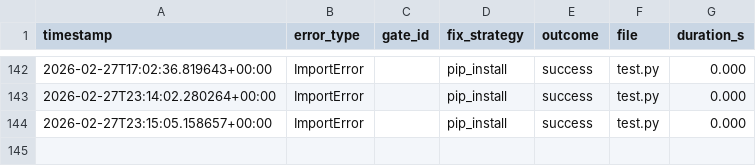
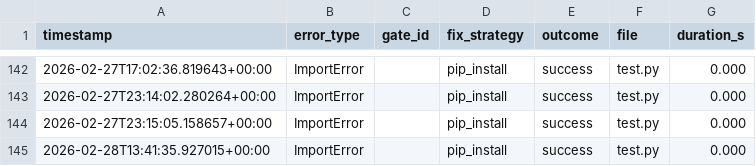
Before and after one commit to OZmasterAI/Torus-Framework, a CSV file: hooks/.experience_archive.csv, drawn as a sheet; only a part is shown, gaps mark what is left out.

```diff
--- a/hooks/.experience_archive.csv
+++ b/hooks/.experience_archive.csv
@@ -144 +144,2 @@ timestamp,error_type,gate_id,fix_strategy,outcome,file,duration_s
 2026-02-27T23:15:05.158657+00:00,ImportError,,pip_install,success,test.py,0.000
+2026-02-28T13:41:35.927015+00:00,ImportError,,pip_install,success,test.py,0.000
```
Also changed, not shown: 4 other files.
